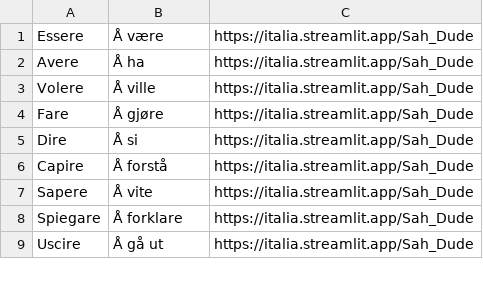
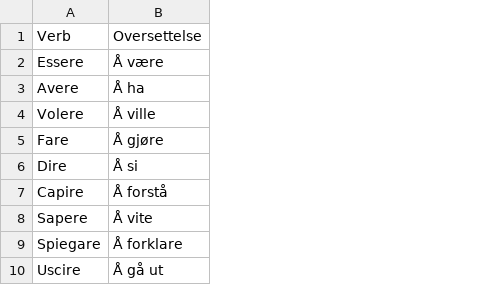
Before and after one commit to HaakonFlaaronning/EZ-Italian, a CSV file: data/verbs.csv, drawn as a sheet; only a part is shown; removed rows and columns are numbered as before the commit, all else as after; the diff names each change by its address in the sheet, - before the commit and + after, or states it on an @@ line.

```diff
--- a/data/verbs.csv
+++ b/data/verbs.csv
-column C, rows 1-9: all https://italia.streamlit.app/Sah_Dude
+row 1: Verb | Oversettelse
```
Also changed, not shown: 5 other files.
